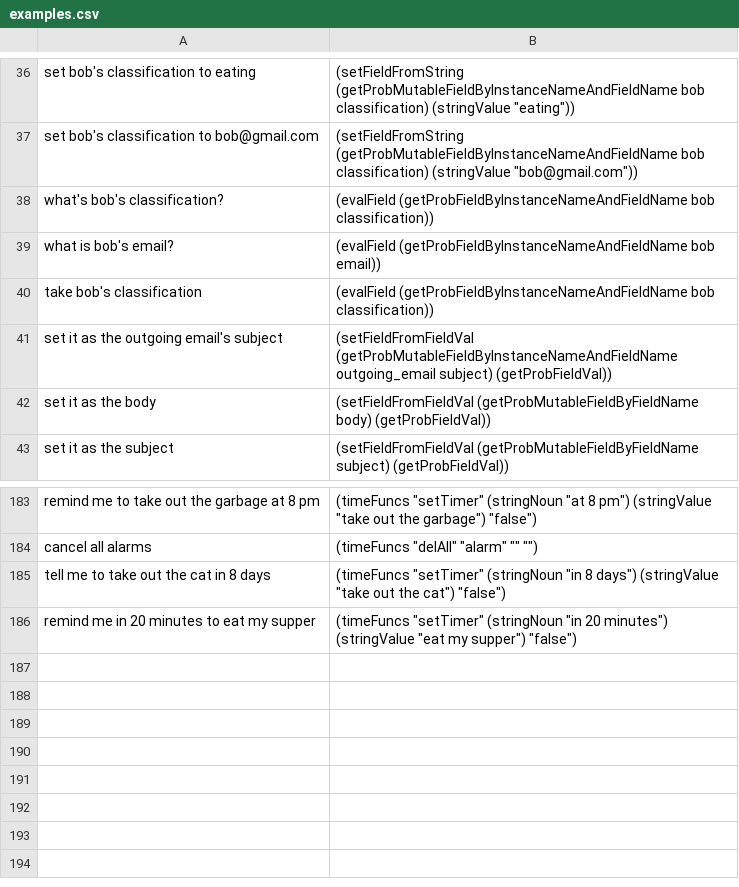
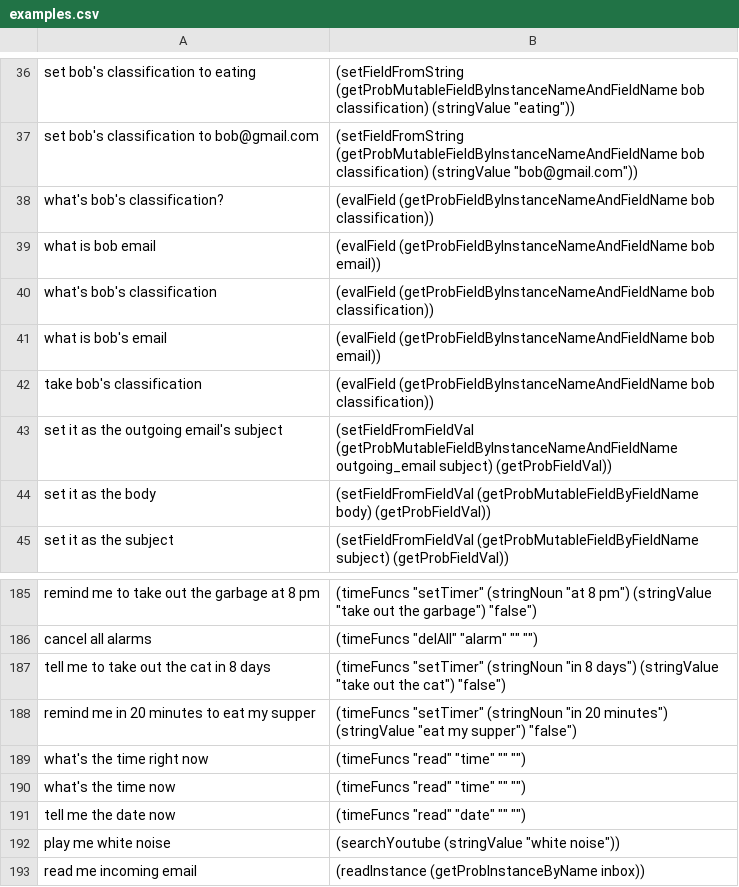
Before and after one commit to azariaa/InstructableServer, a CSV file: data/examples.csv, drawn as a sheet; only a part is shown, gaps mark what is left out.

Commit message:
youtube playlists and more

```diff
--- a/data/examples.csv
+++ b/data/examples.csv
@@ -38,3 +38,5 @@ set bob's classification to bob@gmail.com,"(setFieldFromString (getProbMutableFi
 what's bob's classification?,(evalField (getProbFieldByInstanceNameAndFieldName bob classification))
-what is bob's email?,(evalField (getProbFieldByInstanceNameAndFieldName bob email))
+what is bob email,(evalField (getProbFieldByInstanceNameAndFieldName bob email))
+what's bob's classification,(evalField (getProbFieldByInstanceNameAndFieldName bob classification))
+what is bob's email,(evalField (getProbFieldByInstanceNameAndFieldName bob email))
 take bob's classification,(evalField (getProbFieldByInstanceNameAndFieldName bob classification))
@@ -186 +188,6 @@ tell me to take out the cat in 8 days,"(timeFuncs ""setTimer"" (stringNoun ""in
 remind me in 20 minutes to eat my supper,"(timeFuncs ""setTimer"" (stringNoun ""in 20 minutes"") (stringValue ""eat my supper"") ""false"")"
+what's the time right now,"(timeFuncs ""read"" ""time"" """" """")"
+what's the time now,"(timeFuncs ""read"" ""time"" """" """")"
+tell me the date now,"(timeFuncs ""read"" ""date"" """" """")"
+play me white noise,"(searchYoutube (stringValue ""white noise""))"
+read me incoming email,(readInstance (getProbInstanceByName inbox))
```
Also changed, not shown: 5 other files.
